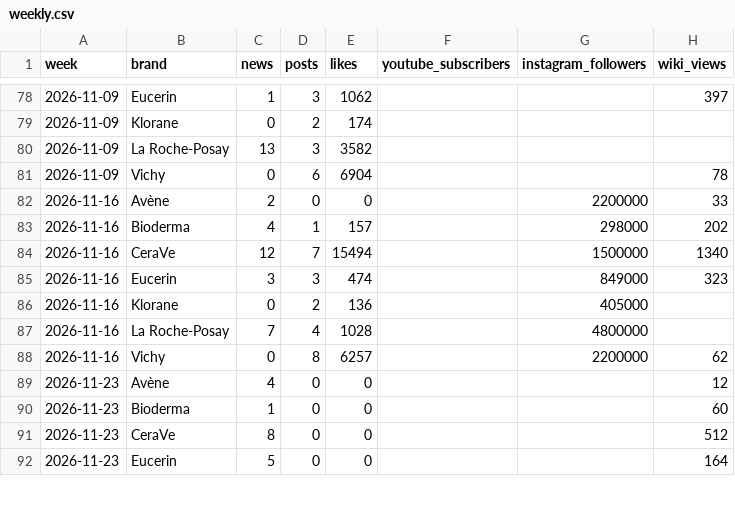
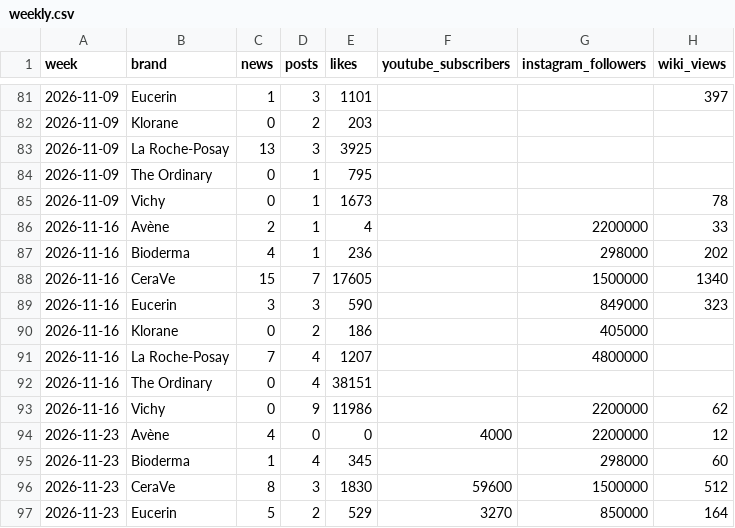
Before and after one commit to mehulsingh365-ctrl/IgniteBrandtracker-, a CSV file: ignite/data/history/weekly.csv, drawn as a sheet; only a part is shown, gaps mark what is left out; the diff covers the shown part only.

```diff
--- a/ignite/data/history/weekly.csv
+++ b/ignite/data/history/weekly.csv
@@ -78,15 +81,17 @@ week,brand,news,posts,likes,youtube_subscribers,instagram_followers,wiki_views
-2026-11-09,Eucerin,1,3,1062,,,397
-2026-11-09,Klorane,0,2,174,,,
-2026-11-09,La Roche-Posay,13,3,3582,,,
-2026-11-09,Vichy,0,6,6904,,,78
-2026-11-16,Avène,2,0,0,,2200000,33
-2026-11-16,Bioderma,4,1,157,,298000,202
-2026-11-16,CeraVe,12,7,15494,,1500000,1340
-2026-11-16,Eucerin,3,3,474,,849000,323
-2026-11-16,Klorane,0,2,136,,405000,
-2026-11-16,La Roche-Posay,7,4,1028,,4800000,
-2026-11-16,Vichy,0,8,6257,,2200000,62
-2026-11-23,Avène,4,0,0,,,12
-2026-11-23,Bioderma,1,0,0,,,60
-2026-11-23,CeraVe,8,0,0,,,512
-2026-11-23,Eucerin,5,0,0,,,164
+2026-11-09,Eucerin,1,3,1101,,,397
+2026-11-09,Klorane,0,2,203,,,
+2026-11-09,La Roche-Posay,13,3,3925,,,
+2026-11-09,The Ordinary,0,1,795,,,
+2026-11-09,Vichy,0,1,1673,,,78
+2026-11-16,Avène,2,1,4,,2200000,33
+2026-11-16,Bioderma,4,1,236,,298000,202
+2026-11-16,CeraVe,15,7,17605,,1500000,1340
+2026-11-16,Eucerin,3,3,590,,849000,323
+2026-11-16,Klorane,0,2,186,,405000,
+2026-11-16,La Roche-Posay,7,4,1207,,4800000,
+2026-11-16,The Ordinary,0,4,38151,,,
+2026-11-16,Vichy,0,9,11986,,2200000,62
+2026-11-23,Avène,4,0,0,4000,2200000,12
+2026-11-23,Bioderma,1,4,345,,298000,60
+2026-11-23,CeraVe,8,3,1830,59600,1500000,512
+2026-11-23,Eucerin,5,2,529,3270,850000,164
```
Also changed, not shown: 4 added rows and 41 edited cells elsewhere in this file, 1 other file.
